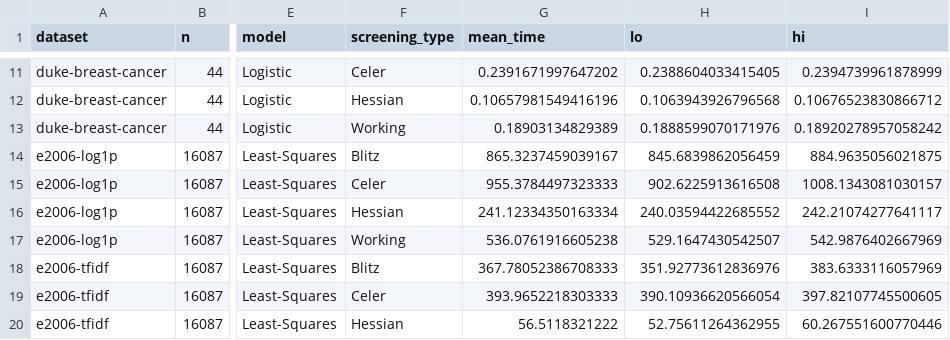
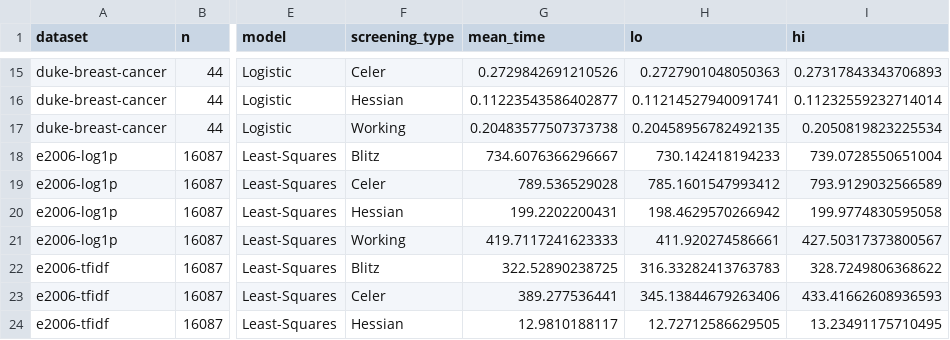
Before and after one commit to jolars/HessianScreening, a CSV file: tables/realdata-timings-details.csv, drawn as a sheet; only a part is shown, gaps mark what is left out; addresses are those after the commit; the diff covers the shown part only; the diff names each change by its address in the sheet, - before the commit and + after, or states it on an @@ line.

```diff
--- a/tables/realdata-timings-details.csv
+++ b/tables/realdata-timings-details.csv
-G15 (mean_time): 0.2391671997647202
+G15 (mean_time): 0.2729842691210526
-H15 (lo): 0.2388604033415405
+H15 (lo): 0.2727901048050363
-I15 (hi): 0.2394739961878999
+I15 (hi): 0.27317843343706893
-G16 (mean_time): 0.10657981549416196
+G16 (mean_time): 0.11223543586402877
-H16 (lo): 0.1063943926796568
+H16 (lo): 0.11214527940091741
-I16 (hi): 0.10676523830866712
+I16 (hi): 0.11232559232714014
-G17 (mean_time): 0.18903134829389
+G17 (mean_time): 0.20483577507373738
-H17 (lo): 0.1888599070171976
+H17 (lo): 0.20458956782492135
-I17 (hi): 0.18920278957058242
+I17 (hi): 0.2050819823225534
-G18 (mean_time): 865.3237459039167
+G18 (mean_time): 734.6076366296667
-H18 (lo): 845.6839862056459
+H18 (lo): 730.142418194233
-I18 (hi): 884.9635056021875
+I18 (hi): 739.0728550651004
-G19 (mean_time): 955.3784497323333
+G19 (mean_time): 789.536529028
-H19 (lo): 902.6225913616508
+H19 (lo): 785.1601547993412
-I19 (hi): 1008.1343081030157
+I19 (hi): 793.9129032566589
-G20 (mean_time): 241.12334350163334
+G20 (mean_time): 199.2202200431
-H20 (lo): 240.03594422685552
+H20 (lo): 198.4629570266942
-I20 (hi): 242.21074277641117
+I20 (hi): 199.9774830595058
-G21 (mean_time): 536.0761916605238
+G21 (mean_time): 419.7117241623333
-H21 (lo): 529.1647430542507
+H21 (lo): 411.920274586661
-I21 (hi): 542.9876402667969
+I21 (hi): 427.50317373800567
-G22 (mean_time): 367.78052386708333
+G22 (mean_time): 322.52890238725
-H22 (lo): 351.92773612836976
+H22 (lo): 316.33282413763783
-I22 (hi): 383.6333116057969
+I22 (hi): 328.7249806368622
-G23 (mean_time): 393.9652218303333
+G23 (mean_time): 389.277536441
-H23 (lo): 390.10936620566054
+H23 (lo): 345.13844679263406
-I23 (hi): 397.82107745500605
+I23 (hi): 433.41662608936593
-G24 (mean_time): 56.5118321222
+G24 (mean_time): 12.9810188117
-H24 (lo): 52.75611264362955
+H24 (lo): 12.72712586629505
-I24 (hi): 60.267551600770446
+I24 (hi): 13.23491175710495
```
Also changed, not shown: 8 added rows and 90 edited cells elsewhere in this file, tables/realdata-timings.csv, 1 other file.
